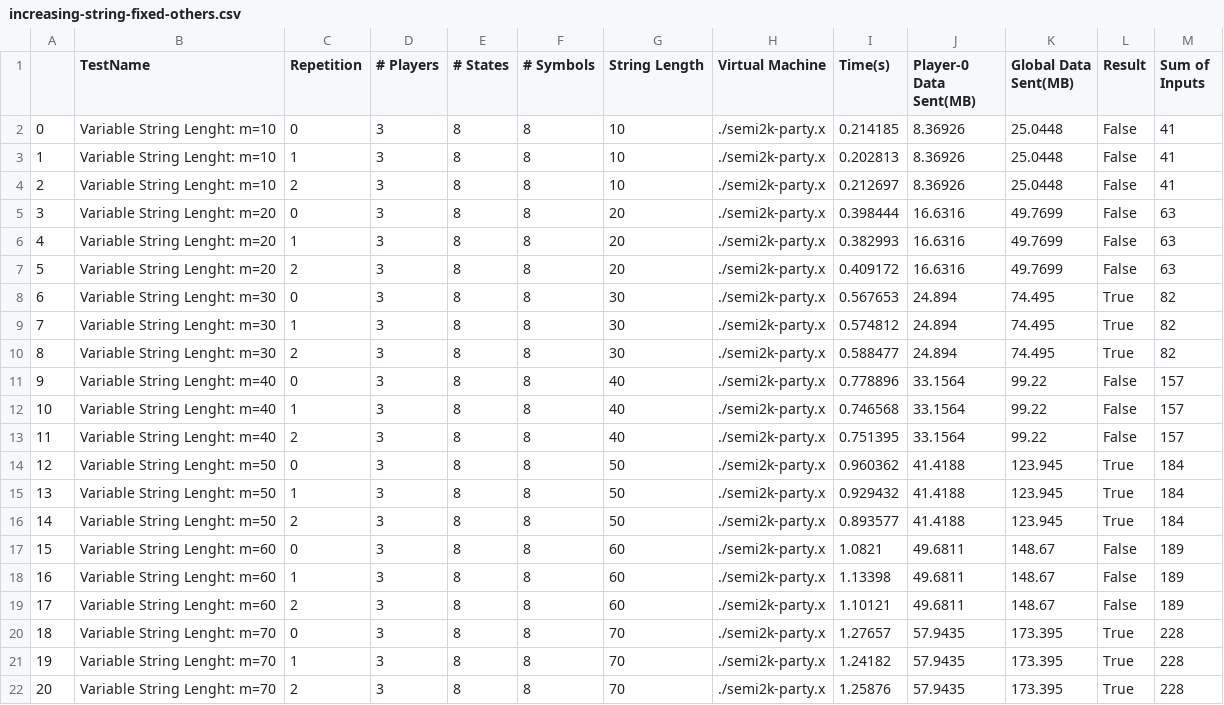
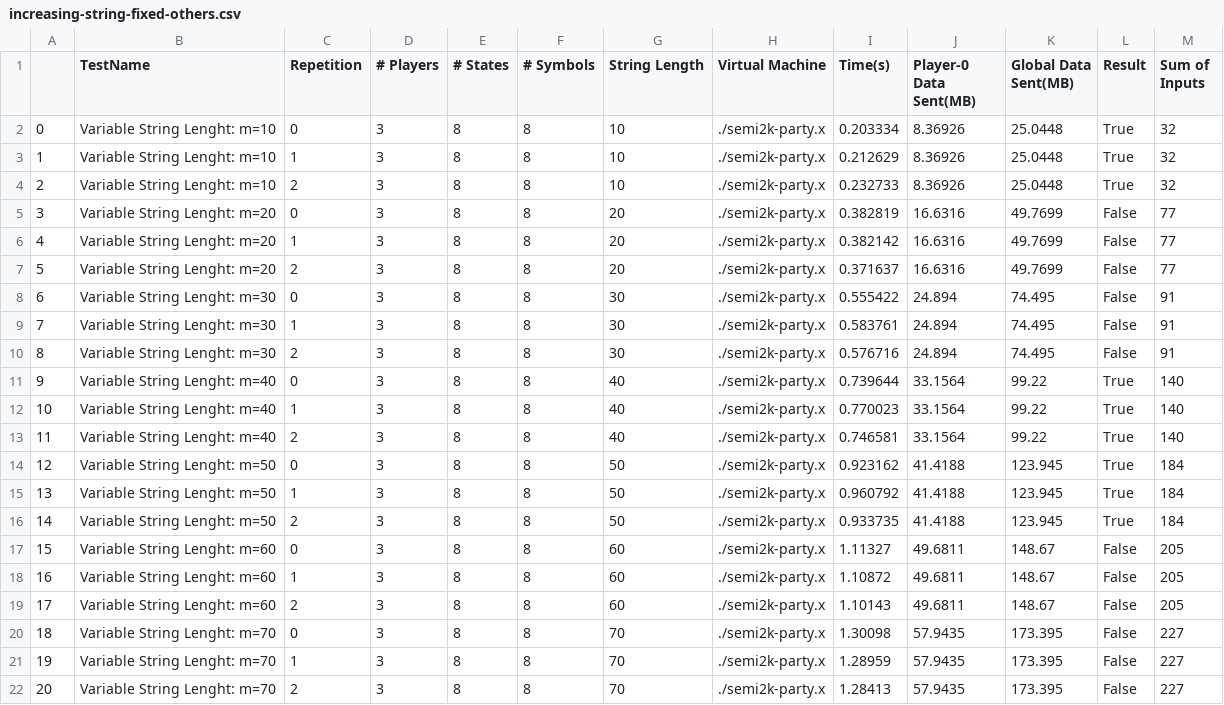
Before and after one commit to davidboening/mp-fsm-eval, a CSV file: Results/Parsed/increasing-string-fixed-others.csv, drawn as a sheet; only a part is shown; the diff covers the shown part only.

```diff
--- a/Results/Parsed/increasing-string-fixed-others.csv
+++ b/Results/Parsed/increasing-string-fixed-others.csv
@@ -1,22 +1,22 @@
 ,TestName,Repetition,# Players,# States,# Symbols,String Length,Virtual Machine,Time(s),Player-0 Data Sent(MB),Global Data Sent(MB),Result,Sum of Inputs
-0,Variable String Lenght: m=10,0,3,8,8,10,./semi2k-party.x,0.214185,8.36926,25.0448,False,41
-1,Variable String Lenght: m=10,1,3,8,8,10,./semi2k-party.x,0.202813,8.36926,25.0448,False,41
-2,Variable String Lenght: m=10,2,3,8,8,10,./semi2k-party.x,0.212697,8.36926,25.0448,False,41
-3,Variable String Lenght: m=20,0,3,8,8,20,./semi2k-party.x,0.398444,16.6316,49.7699,False,63
-4,Variable String Lenght: m=20,1,3,8,8,20,./semi2k-party.x,0.382993,16.6316,49.7699,False,63
-5,Variable String Lenght: m=20,2,3,8,8,20,./semi2k-party.x,0.409172,16.6316,49.7699,False,63
-6,Variable String Lenght: m=30,0,3,8,8,30,./semi2k-party.x,0.567653,24.894,74.495,True,82
-7,Variable String Lenght: m=30,1,3,8,8,30,./semi2k-party.x,0.574812,24.894,74.495,True,82
-8,Variable String Lenght: m=30,2,3,8,8,30,./semi2k-party.x,0.588477,24.894,74.495,True,82
-9,Variable String Lenght: m=40,0,3,8,8,40,./semi2k-party.x,0.778896,33.1564,99.22,False,157
-10,Variable String Lenght: m=40,1,3,8,8,40,./semi2k-party.x,0.746568,33.1564,99.22,False,157
-11,Variable String Lenght: m=40,2,3,8,8,40,./semi2k-party.x,0.751395,33.1564,99.22,False,157
-12,Variable String Lenght: m=50,0,3,8,8,50,./semi2k-party.x,0.960362,41.4188,123.945,True,184
-13,Variable String Lenght: m=50,1,3,8,8,50,./semi2k-party.x,0.929432,41.4188,123.945,True,184
-14,Variable String Lenght: m=50,2,3,8,8,50,./semi2k-party.x,0.893577,41.4188,123.945,True,184
-15,Variable String Lenght: m=60,0,3,8,8,60,./semi2k-party.x,1.0821,49.6811,148.67,False,189
-16,Variable String Lenght: m=60,1,3,8,8,60,./semi2k-party.x,1.13398,49.6811,148.67,False,189
-17,Variable String Lenght: m=60,2,3,8,8,60,./semi2k-party.x,1.10121,49.6811,148.67,False,189
-18,Variable String Lenght: m=70,0,3,8,8,70,./semi2k-party.x,1.27657,57.9435,173.395,True,228
-19,Variable String Lenght: m=70,1,3,8,8,70,./semi2k-party.x,1.24182,57.9435,173.395,True,228
-20,Variable String Lenght: m=70,2,3,8,8,70,./semi2k-party.x,1.25876,57.9435,173.395,True,228
+0,Variable String Lenght: m=10,0,3,8,8,10,./semi2k-party.x,0.203334,8.36926,25.0448,True,32
+1,Variable String Lenght: m=10,1,3,8,8,10,./semi2k-party.x,0.212629,8.36926,25.0448,True,32
+2,Variable String Lenght: m=10,2,3,8,8,10,./semi2k-party.x,0.232733,8.36926,25.0448,True,32
+3,Variable String Lenght: m=20,0,3,8,8,20,./semi2k-party.x,0.382819,16.6316,49.7699,False,77
+4,Variable String Lenght: m=20,1,3,8,8,20,./semi2k-party.x,0.382142,16.6316,49.7699,False,77
+5,Variable String Lenght: m=20,2,3,8,8,20,./semi2k-party.x,0.371637,16.6316,49.7699,False,77
+6,Variable String Lenght: m=30,0,3,8,8,30,./semi2k-party.x,0.555422,24.894,74.495,False,91
+7,Variable String Lenght: m=30,1,3,8,8,30,./semi2k-party.x,0.583761,24.894,74.495,False,91
+8,Variable String Lenght: m=30,2,3,8,8,30,./semi2k-party.x,0.576716,24.894,74.495,False,91
+9,Variable String Lenght: m=40,0,3,8,8,40,./semi2k-party.x,0.739644,33.1564,99.22,True,140
+10,Variable String Lenght: m=40,1,3,8,8,40,./semi2k-party.x,0.770023,33.1564,99.22,True,140
+11,Variable String Lenght: m=40,2,3,8,8,40,./semi2k-party.x,0.746581,33.1564,99.22,True,140
+12,Variable String Lenght: m=50,0,3,8,8,50,./semi2k-party.x,0.923162,41.4188,123.945,True,184
+13,Variable String Lenght: m=50,1,3,8,8,50,./semi2k-party.x,0.960792,41.4188,123.945,True,184
+14,Variable String Lenght: m=50,2,3,8,8,50,./semi2k-party.x,0.933735,41.4188,123.945,True,184
+15,Variable String Lenght: m=60,0,3,8,8,60,./semi2k-party.x,1.11327,49.6811,148.67,False,205
+16,Variable String Lenght: m=60,1,3,8,8,60,./semi2k-party.x,1.10872,49.6811,148.67,False,205
+17,Variable String Lenght: m=60,2,3,8,8,60,./semi2k-party.x,1.10143,49.6811,148.67,False,205
+18,Variable String Lenght: m=70,0,3,8,8,70,./semi2k-party.x,1.30098,57.9435,173.395,False,227
+19,Variable String Lenght: m=70,1,3,8,8,70,./semi2k-party.x,1.28959,57.9435,173.395,False,227
+20,Variable String Lenght: m=70,2,3,8,8,70,./semi2k-party.x,1.28413,57.9435,173.395,False,227
```
Also changed, not shown: 9 edited cells elsewhere in this file, Results/Parsed/increasing-party-fixed-others.csv, Results/Parsed/increasing-states-fixed-others.csv, 23 other files.
